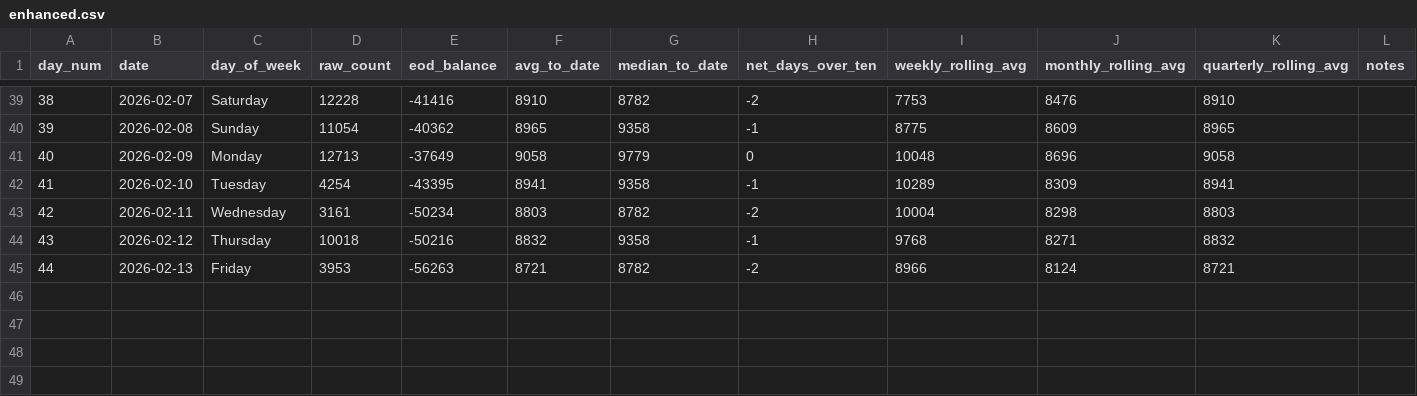
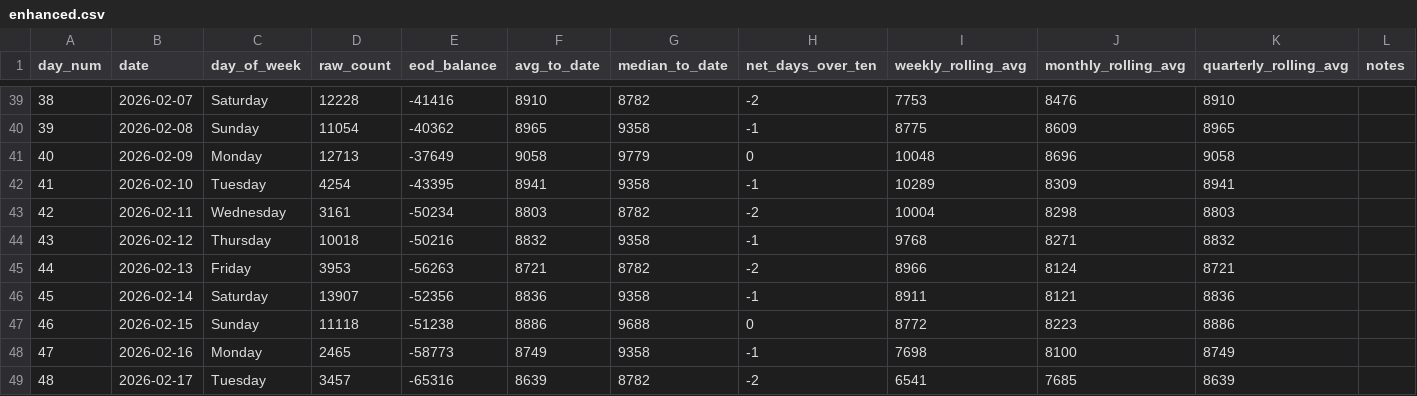
Before and after one commit to ADBond/steppinwolf, a CSV file: data/processed/enhanced.csv, drawn as a sheet; only a part is shown, gaps mark what is left out.

```diff
--- a/data/processed/enhanced.csv
+++ b/data/processed/enhanced.csv
@@ -45 +45,5 @@ day_num,date,day_of_week,raw_count,eod_balance,avg_to_date,median_to_date,net_da
 44,2026-02-13,Friday,3953,-56263,8721,8782,-2,8966,8124,8721,
+45,2026-02-14,Saturday,13907,-52356,8836,9358,-1,8911,8121,8836,
+46,2026-02-15,Sunday,11118,-51238,8886,9688,0,8772,8223,8886,
+47,2026-02-16,Monday,2465,-58773,8749,9358,-1,7698,8100,8749,
+48,2026-02-17,Tuesday,3457,-65316,8639,8782,-2,6541,7685,8639,
```
Also changed, not shown: data/processed/summary_dow.csv, data/raw/count.csv.
